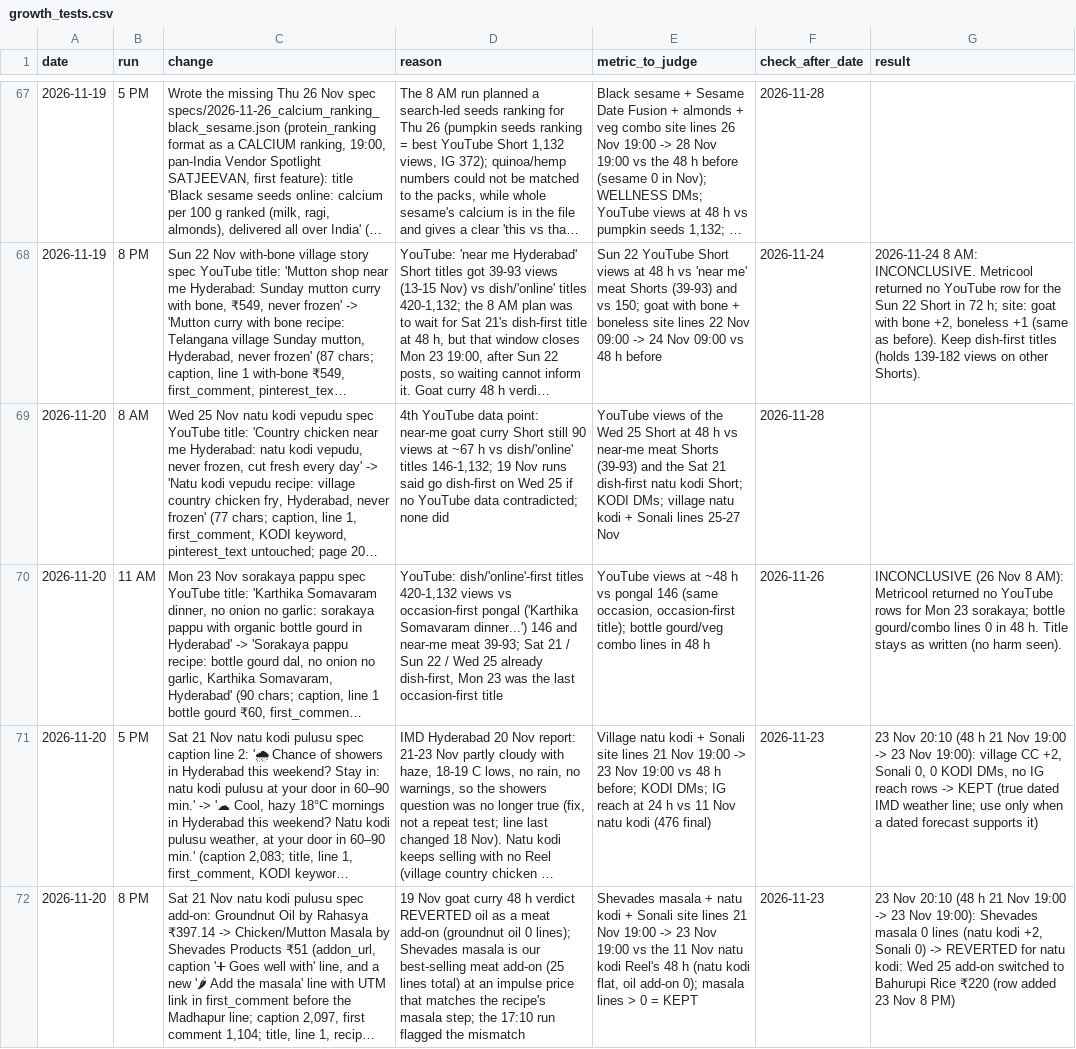
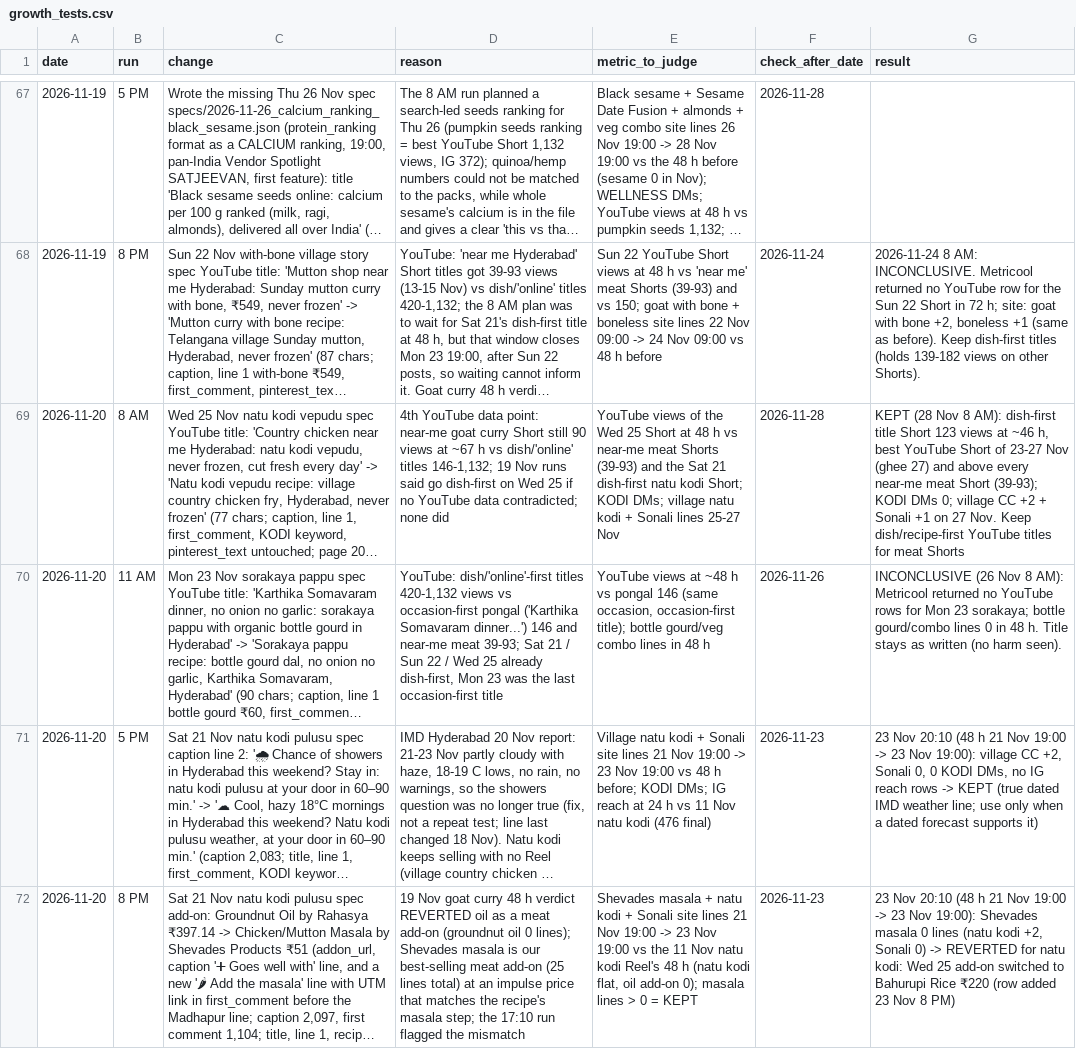
Before and after one commit to gjsgopi-dev/pureorganiczone-reels, a CSV file: insights/growth_tests.csv, drawn as a sheet; only a part is shown, gaps mark what is left out; long unchanged cells end in …; the diff covers the shown part only; the diff names each change by its address in the sheet, - before the commit and + after, or states it on an @@ line.

```diff
--- a/insights/growth_tests.csv
+++ b/insights/growth_tests.csv
-G69 (result): (empty)
+G69 (result): KEPT (28 Nov 8 AM): dish-first title Short 123 views at ~46 h, best YouTube Short of 23-27 Nov (ghee 27) and above every near-me meat Short (39-93); KODI DMs 0; village CC +2 + Sonali +1 on 27 Nov. Keep dish/recipe-first YouTube titles for meat Shorts
```
Also changed, not shown: 1 added row elsewhere in this file, insights/competitor_pain_points.csv, insights/competitor_watch.csv, 6 other files.
